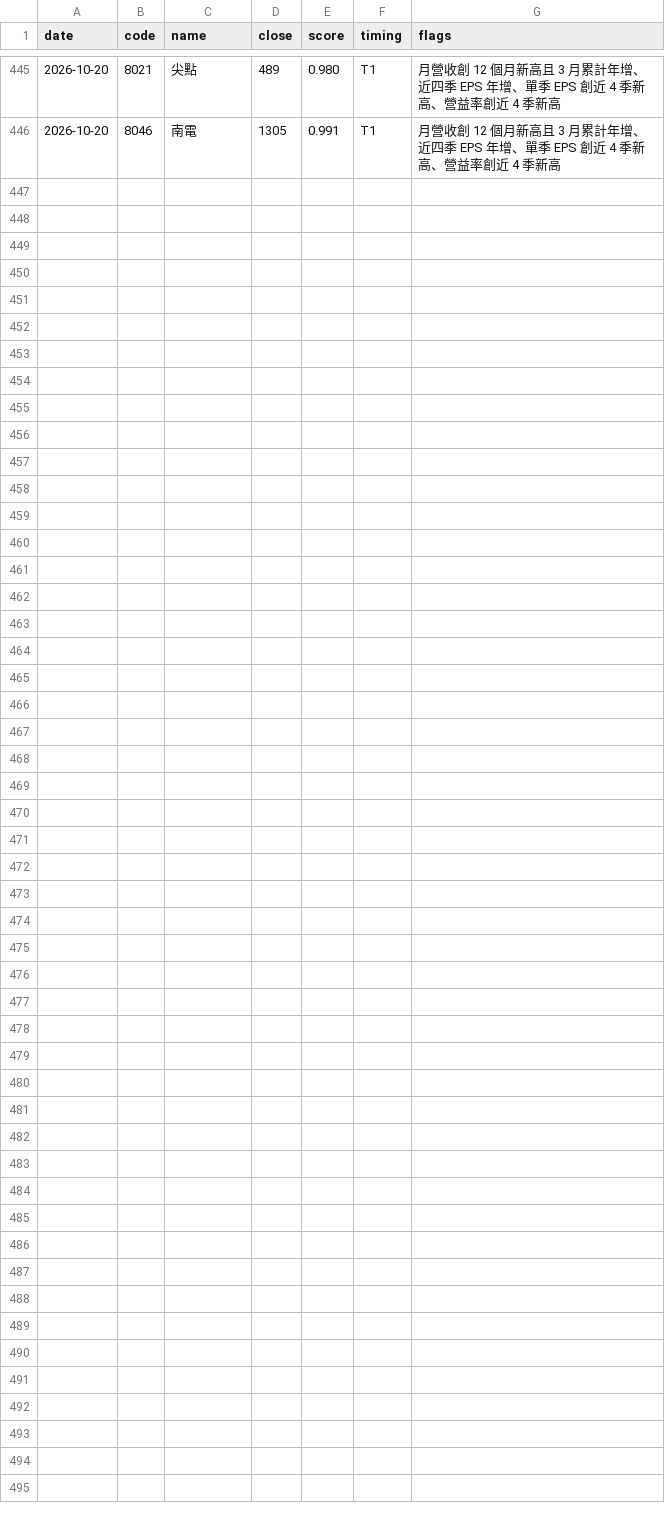
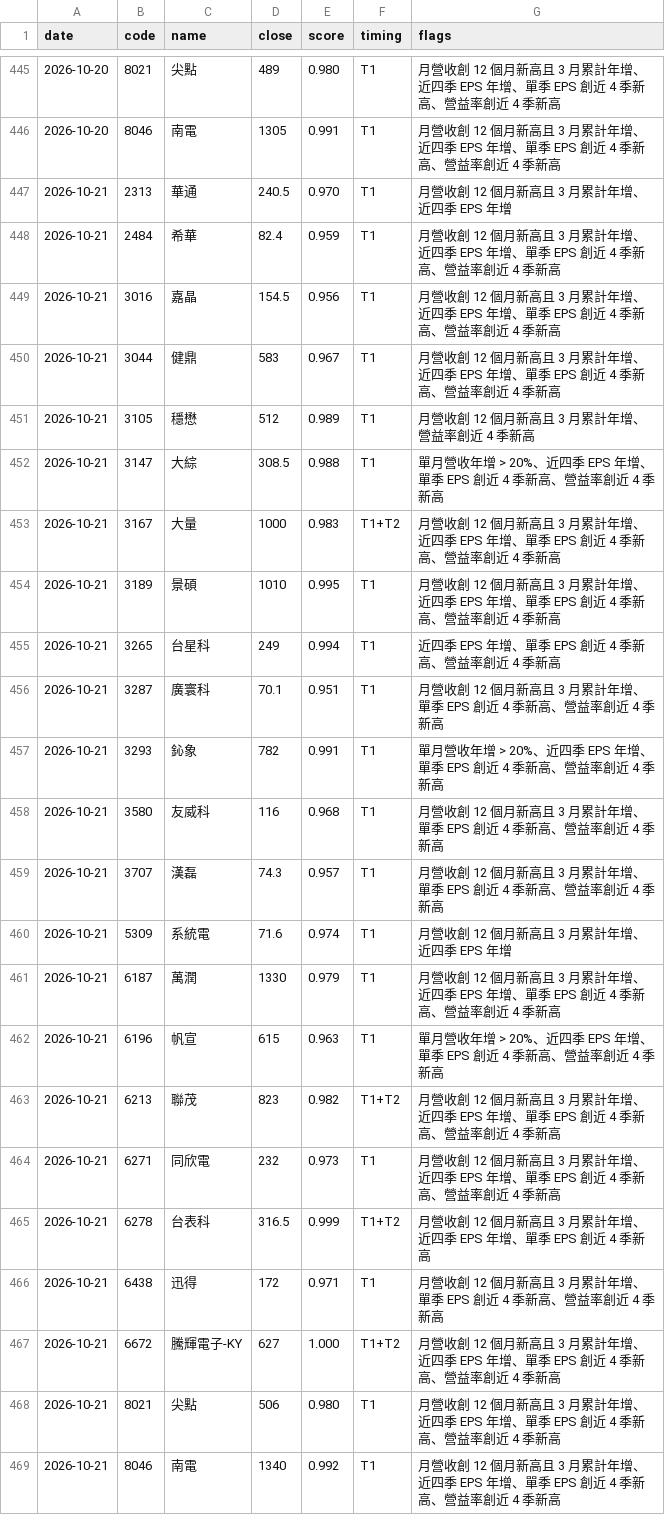
Before and after one commit to metallicatw/tw-six-metrics, a CSV file: data/chipflow/journal.csv, drawn as a sheet; only a part is shown, gaps mark what is left out.

```diff
--- a/data/chipflow/journal.csv
+++ b/data/chipflow/journal.csv
@@ -446 +446,24 @@ date,code,name,close,score,timing,flags
 2026-10-20,8046,南電,1305,0.991,T1,月營收創 12 個月新高且 3 月累計年增、近四季 EPS 年增、單季 EPS 創近 4 季新高、營益率創近 4 季新高
+2026-10-21,2313,華通,240.5,0.970,T1,月營收創 12 個月新高且 3 月累計年增、近四季 EPS 年增
+2026-10-21,2484,希華,82.4,0.959,T1,月營收創 12 個月新高且 3 月累計年增、近四季 EPS 年增、單季 EPS 創近 4 季新高、營益率創近 4 季新高
+2026-10-21,3016,嘉晶,154.5,0.956,T1,月營收創 12 個月新高且 3 月累計年增、近四季 EPS 年增、單季 EPS 創近 4 季新高、營益率創近 4 季新高
+2026-10-21,3044,健鼎,583,0.967,T1,月營收創 12 個月新高且 3 月累計年增、近四季 EPS 年增、單季 EPS 創近 4 季新高、營益率創近 4 季新高
+2026-10-21,3105,穩懋,512,0.989,T1,月營收創 12 個月新高且 3 月累計年增、營益率創近 4 季新高
+2026-10-21,3147,大綜,308.5,0.988,T1,單月營收年增 > 20%、近四季 EPS 年增、單季 EPS 創近 4 季新高、營益率創近 4 季新高
+2026-10-21,3167,大量,1000,0.983,T1+T2,月營收創 12 個月新高且 3 月累計年增、近四季 EPS 年增、單季 EPS 創近 4 季新高、營益率創近 4 季新高
+2026-10-21,3189,景碩,1010,0.995,T1,月營收創 12 個月新高且 3 月累計年增、近四季 EPS 年增、單季 EPS 創近 4 季新高、營益率創近 4 季新高
+2026-10-21,3265,台星科,249,0.994,T1,近四季 EPS 年增、單季 EPS 創近 4 季新高、營益率創近 4 季新高
+2026-10-21,3287,廣寰科,70.1,0.951,T1,月營收創 12 個月新高且 3 月累計年增、單季 EPS 創近 4 季新高、營益率創近 4 季新高
+2026-10-21,3293,鈊象,782,0.991,T1,單月營收年增 > 20%、近四季 EPS 年增、單季 EPS 創近 4 季新高、營益率創近 4 季新高
+2026-10-21,3580,友威科,116,0.968,T1,月營收創 12 個月新高且 3 月累計年增、單季 EPS 創近 4 季新高、營益率創近 4 季新高
+2026-10-21,3707,漢磊,74.3,0.957,T1,月營收創 12 個月新高且 3 月累計年增、單季 EPS 創近 4 季新高、營益率創近 4 季新高
+2026-10-21,5309,系統電,71.6,0.974,T1,月營收創 12 個月新高且 3 月累計年增、近四季 EPS 年增
+2026-10-21,6187,萬潤,1330,0.979,T1,月營收創 12 個月新高且 3 月累計年增、近四季 EPS 年增、單季 EPS 創近 4 季新高、營益率創近 4 季新高
+2026-10-21,6196,帆宣,615,0.963,T1,單月營收年增 > 20%、近四季 EPS 年增、單季 EPS 創近 4 季新高、營益率創近 4 季新高
+2026-10-21,6213,聯茂,823,0.982,T1+T2,月營收創 12 個月新高且 3 月累計年增、近四季 EPS 年增、單季 EPS 創近 4 季新高、營益率創近 4 季新高
+2026-10-21,6271,同欣電,232,0.973,T1,月營收創 12 個月新高且 3 月累計年增、近四季 EPS 年增、單季 EPS 創近 4 季新高、營益率創近 4 季新高
+2026-10-21,6278,台表科,316.5,0.999,T1+T2,月營收創 12 個月新高且 3 月累計年增、近四季 EPS 年增、單季 EPS 創近 4 季新高
+2026-10-21,6438,迅得,172,0.971,T1,月營收創 12 個月新高且 3 月累計年增、單季 EPS 創近 4 季新高、營益率創近 4 季新高
+2026-10-21,6672,騰輝電子-KY,627,1.000,T1+T2,月營收創 12 個月新高且 3 月累計年增、近四季 EPS 年增、單季 EPS 創近 4 季新高、營益率創近 4 季新高
+2026-10-21,8021,尖點,506,0.980,T1,月營收創 12 個月新高且 3 月累計年增、近四季 EPS 年增、單季 EPS 創近 4 季新高、營益率創近 4 季新高
+2026-10-21,8046,南電,1340,0.992,T1,月營收創 12 個月新高且 3 月累計年增、近四季 EPS 年增、單季 EPS 創近 4 季新高、營益率創近 4 季新高
```
Also changed, not shown: data/aipick/journal.csv, data/aipick/talks/index.csv, 15 other files.
